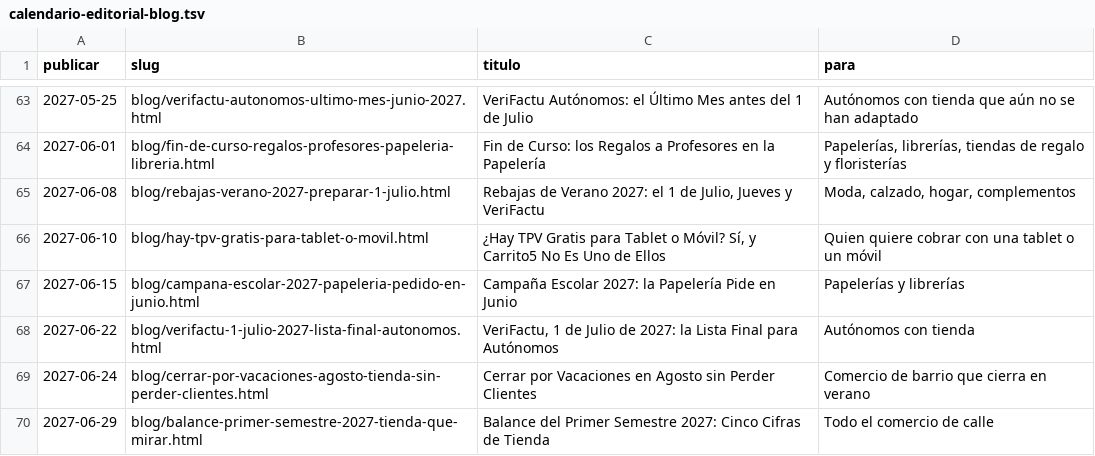
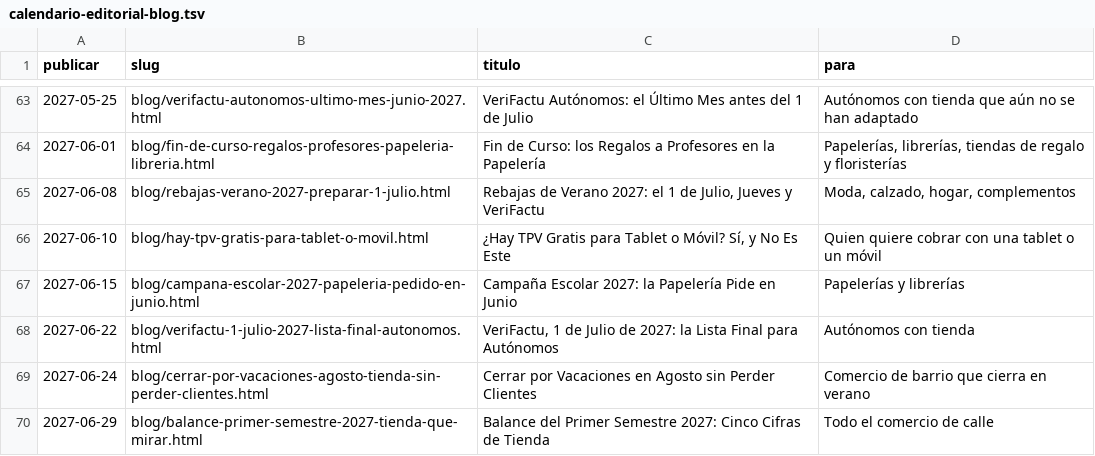
Before and after one commit to ikkasaaa/TPV-VERIFACTU-GRATIS, a TSV file: carrito5-seo/inventario/calendario-editorial-blog.tsv, drawn as a sheet; only a part is shown, gaps mark what is left out; the diff covers the shown part only.

```diff
--- a/carrito5-seo/inventario/calendario-editorial-blog.tsv
+++ b/carrito5-seo/inventario/calendario-editorial-blog.tsv
@@ -65,3 +65,3 @@ publicar	slug	titulo	para
 2027-06-08	blog/rebajas-verano-2027-preparar-1-julio.html	Rebajas de Verano 2027: el 1 de Julio, Jueves y VeriFactu	Moda, calzado, hogar, complementos
-2027-06-10	blog/hay-tpv-gratis-para-tablet-o-movil.html	¿Hay TPV Gratis para Tablet o Móvil? Sí, y Carrito5 No Es Uno de Ellos	Quien quiere cobrar con una tablet o un móvil
+2027-06-10	blog/hay-tpv-gratis-para-tablet-o-movil.html	¿Hay TPV Gratis para Tablet o Móvil? Sí, y No Es Este	Quien quiere cobrar con una tablet o un móvil
 2027-06-15	blog/campana-escolar-2027-papeleria-pedido-en-junio.html	Campaña Escolar 2027: la Papelería Pide en Junio	Papelerías y librerías
```
Also changed, not shown: 7 edited cells elsewhere in this file, 2 other files.
